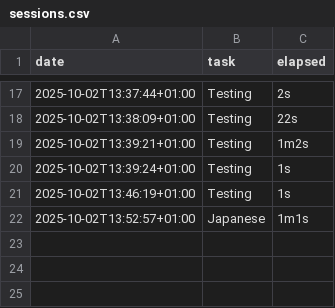
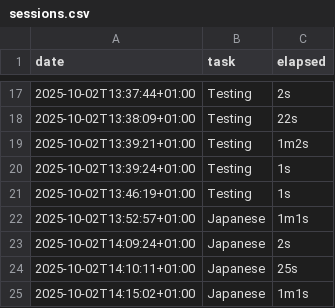
Before and after one commit to Folka2134/study-tracker, a CSV file: sessions.csv, drawn as a sheet; only a part is shown, gaps mark what is left out; the diff names each change by its address in the sheet, - before the commit and + after, or states it on an @@ line.

```diff
--- a/sessions.csv
+++ b/sessions.csv
+row 23: 2025-10-02T14:09:24+01:00 | Japanese | 2s
+row 24: 2025-10-02T14:10:11+01:00 | Japanese | 25s
+row 25: 2025-10-02T14:15:02+01:00 | Japanese | 1m1s
```
Also changed, not shown: 1 other file.
